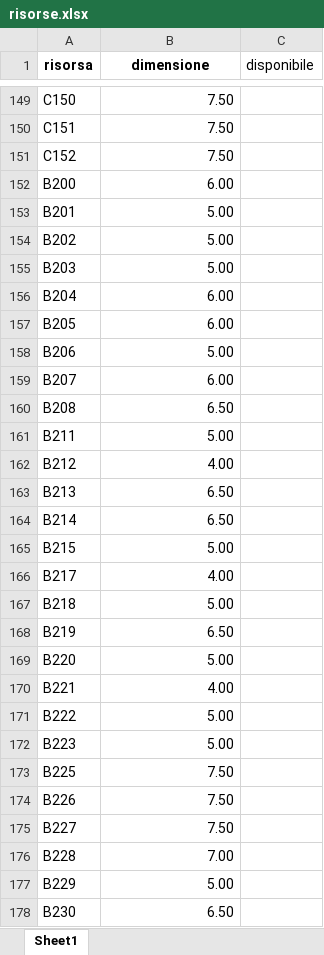
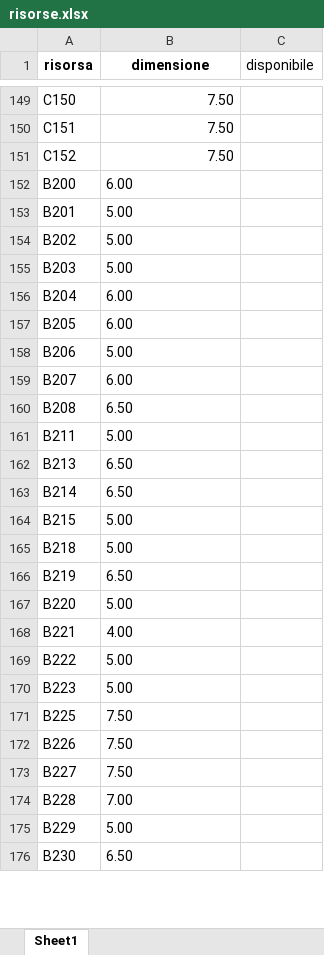
Before and after one commit to ypsefixit/CAMPEGGIO, an Excel workbook: risorse.xlsx, sheet Sheet1, drawn as a sheet; only a part is shown, gaps mark what is left out; values as stored, in another font and other column widths than the file's, no borders; removed rows and columns are numbered as before the commit, all else as after; the diff covers the shown part only; the diff names each change by its address in the sheet, - before the commit and + after, or states it on an @@ line.

Commit message:
Add files via upload

```diff
--- a/risorse.xlsx (sheet Sheet1)
+++ b/risorse.xlsx (sheet Sheet1)
-B152:B161 alignment: right
+B152:B161 alignment: left
-row 162: B212 | 4.00
-B162:B164 alignment: right
+B162:B164 alignment: left
-row 166: B217 | 4.00
-B165:B176 alignment: right
+B165:B176 alignment: left
```
Also changed, not shown: cell formats elsewhere in this sheet.
